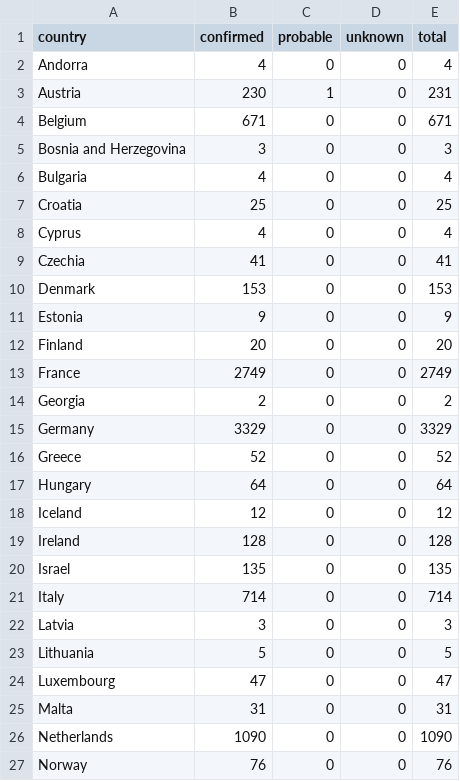
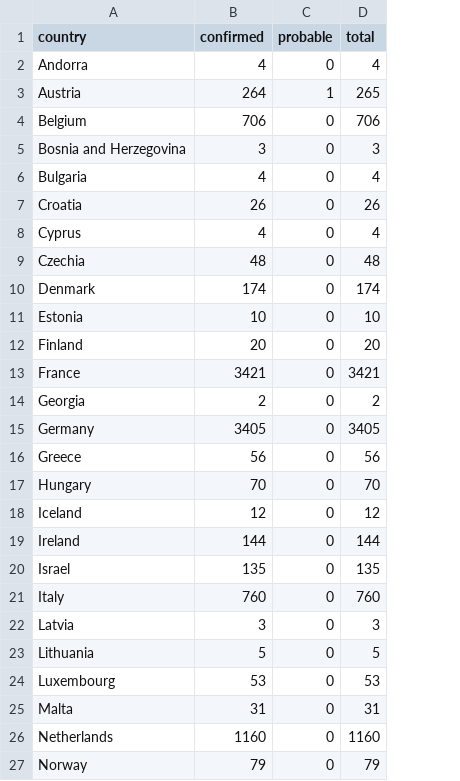
Before and after one commit to fbranda/monkeypox-opendata, a CSV file: ECDC-WHO/Summary-table/datasummary_latest.csv, drawn as a sheet; only a part is shown; removed rows and columns are numbered as before the commit, all else as after; the diff covers the shown part only; the diff names each change by its address in the sheet, - before the commit and + after, or states it on an @@ line.

```diff
--- a/ECDC-WHO/Summary-table/datasummary_latest.csv
+++ b/ECDC-WHO/Summary-table/datasummary_latest.csv
-column D (unknown), rows 2-27: all 0
-B3 (confirmed): 230
+B3 (confirmed): 264
-D3 (total): 231
+D3 (total): 265
-B4 (confirmed): 671
+B4 (confirmed): 706
-D4 (total): 671
+D4 (total): 706
-B7 (confirmed): 25
+B7 (confirmed): 26
-D7 (total): 25
+D7 (total): 26
-B9 (confirmed): 41
+B9 (confirmed): 48
-D9 (total): 41
+D9 (total): 48
-B10 (confirmed): 153
+B10 (confirmed): 174
-D10 (total): 153
+D10 (total): 174
-B11 (confirmed): 9
+B11 (confirmed): 10
-D11 (total): 9
+D11 (total): 10
-B13 (confirmed): 2749
+B13 (confirmed): 3421
-D13 (total): 2749
+D13 (total): 3421
-B15 (confirmed): 3329
+B15 (confirmed): 3405
-D15 (total): 3329
+D15 (total): 3405
-B16 (confirmed): 52
+B16 (confirmed): 56
-D16 (total): 52
+D16 (total): 56
-B17 (confirmed): 64
+B17 (confirmed): 70
-D17 (total): 64
+D17 (total): 70
-B19 (confirmed): 128
+B19 (confirmed): 144
-D19 (total): 128
+D19 (total): 144
-B21 (confirmed): 714
+B21 (confirmed): 760
-D21 (total): 714
+D21 (total): 760
-B24 (confirmed): 47
+B24 (confirmed): 53
-D24 (total): 47
+D24 (total): 53
-B26 (confirmed): 1090
+B26 (confirmed): 1160
-D26 (total): 1090
+D26 (total): 1160
-B27 (confirmed): 76
+B27 (confirmed): 79
-D27 (total): 76
+D27 (total): 79
```
Also changed, not shown: 18 edited cells elsewhere in this file, ECDC-WHO/Summary-table/timeseries_datasummary.csv.
